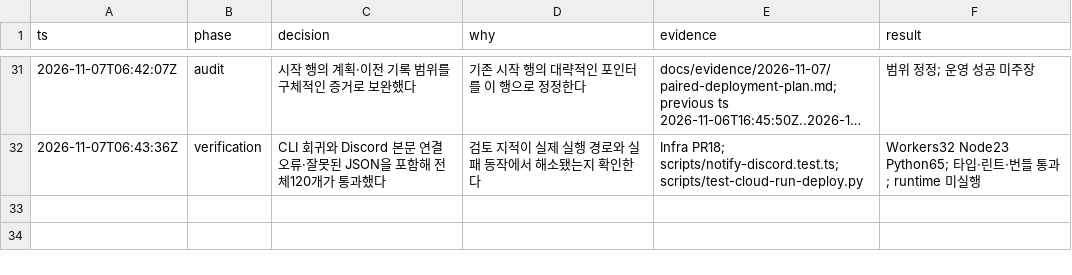
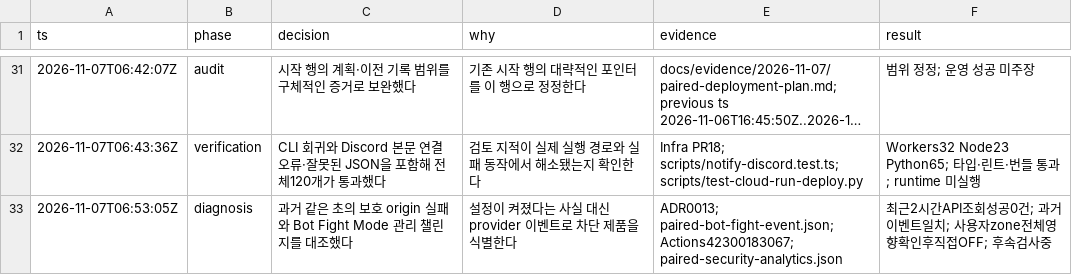
Before and after one commit to JECT-Study/Ziper-5th-Infra, a TSV file: docs/evidence/2026-11-07/decisions.tsv, drawn as a sheet; only a part is shown, gaps mark what is left out; long unchanged cells end in …; the diff names each change by its address in the sheet, - before the commit and + after, or states it on an @@ line.

Commit message:
docs: record Bot Fight Mode false positive and approved zone-wide decision

```diff
--- a/docs/evidence/2026-11-07/decisions.tsv
+++ b/docs/evidence/2026-11-07/decisions.tsv
+row 33: 2026-11-07T06:53:05Z | diagnosis | 과거 같은 초의 보호 origin 실패와 Bot Fight Mode 관리 챌린지를 대조했다 | 설정이 켜졌다는 사실 대신 provider 이벤트로 차단 제품을 식별한다 | ADR0013; paired-bot-fight-event.json; Actions42300183067; paired-security-analytics.json | 최근2시간API조회성공0건; 과거이벤트일치; 사용자zone전체영향확인후직접OFF; 후속검사중
```
Also changed, not shown: 8 other files.
